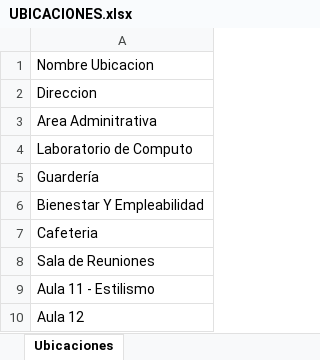
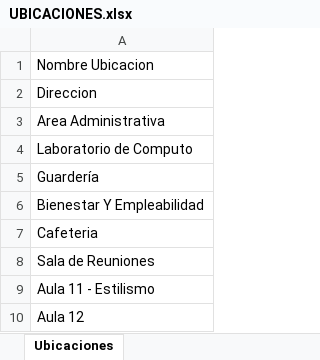
Before and after one commit to aaabriceno/Proyecto_Inventario_CEDHI, an Excel workbook: datos_iniciales/UBICACIONES.xlsx, sheet Ubicaciones, drawn as a sheet; only a part is shown; values as stored, in another font and other column widths than the file's, no borders; the diff names each change by its address in the sheet, - before the commit and + after, or states it on an @@ line.

```diff
--- a/datos_iniciales/UBICACIONES.xlsx (sheet Ubicaciones)
+++ b/datos_iniciales/UBICACIONES.xlsx (sheet Ubicaciones)
-A3: Area Adminitrativa
+A3: Area Administrativa
```
Also changed, not shown: 1 other file.
